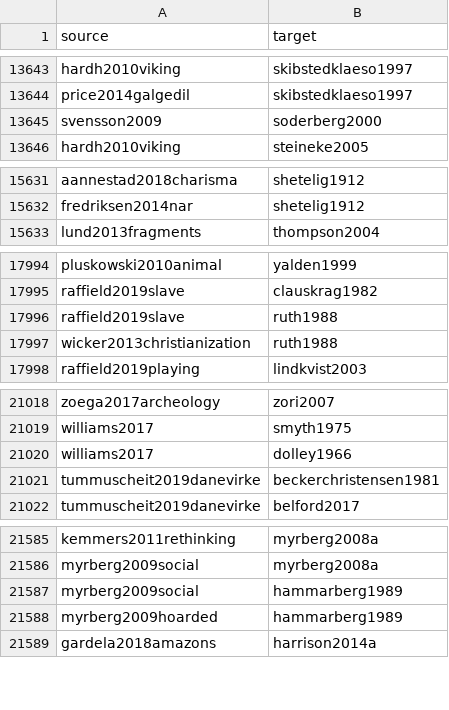
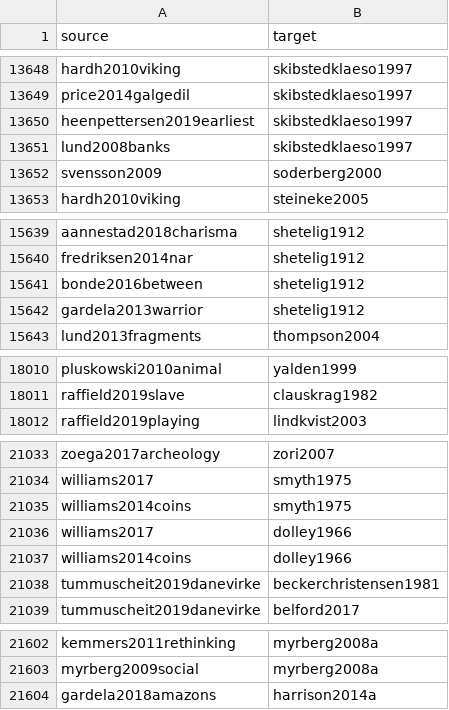
Before and after one commit to zackbatist/BibVik, a CSV file: data/citation_edgelist.csv, drawn as a sheet; only a part is shown, gaps mark what is left out; removed rows and columns are numbered as before the commit, all else as after; the diff covers the shown part only; the diff names each change by its address in the sheet, - before the commit and + after, or states it on an @@ line.

```diff
--- a/data/citation_edgelist.csv
+++ b/data/citation_edgelist.csv
+row 13650: heenpettersen2019earliest | skibstedklaeso1997
+row 13651: lund2008banks | skibstedklaeso1997
+row 15641: bonde2016between | shetelig1912
+row 15642: gardela2013warrior | shetelig1912
-row 17996: raffield2019slave | ruth1988
-row 17997: wicker2013christianization | ruth1988
+row 21035: williams2014coins | smyth1975
+row 21037: williams2014coins | dolley1966
-row 21587: myrberg2009social | hammarberg1989
-row 21588: myrberg2009hoarded | hammarberg1989
```
Also changed, not shown: 26 added rows and 14 removed rows elsewhere in this file, analysis/gn_analysis/edgelist_annotated_no_seed.csv, data/citation_edgelist_annotated.csv, 8 other files.
